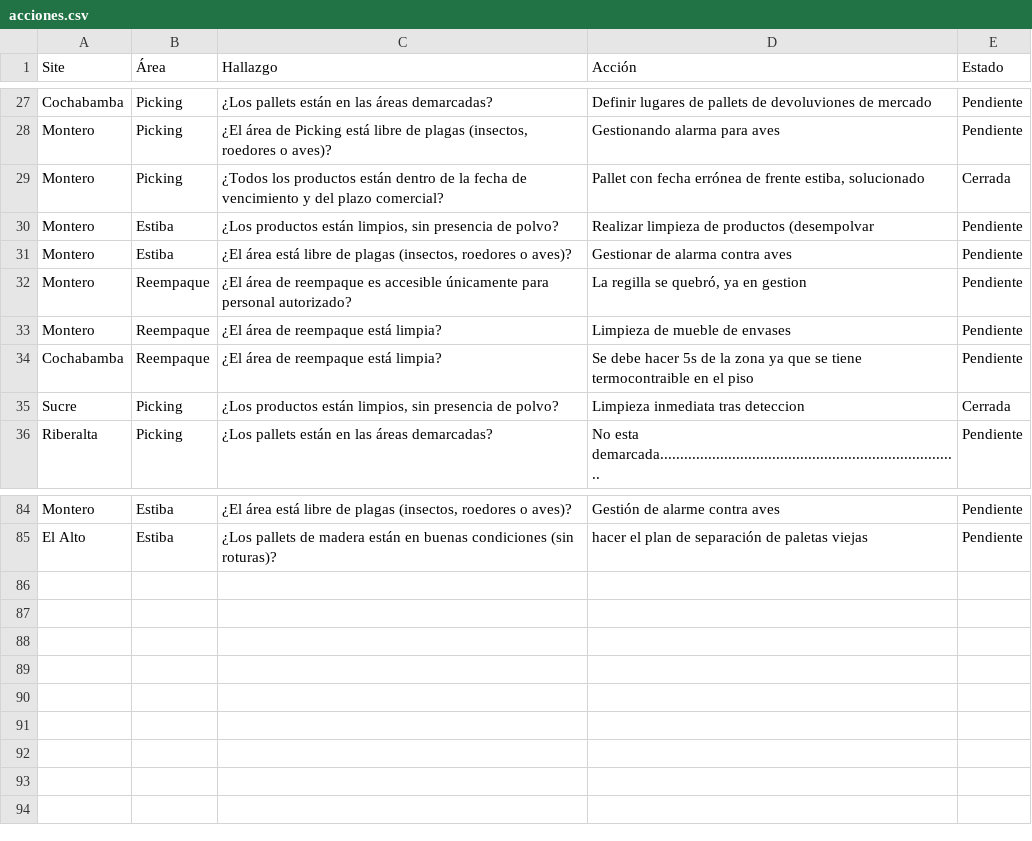
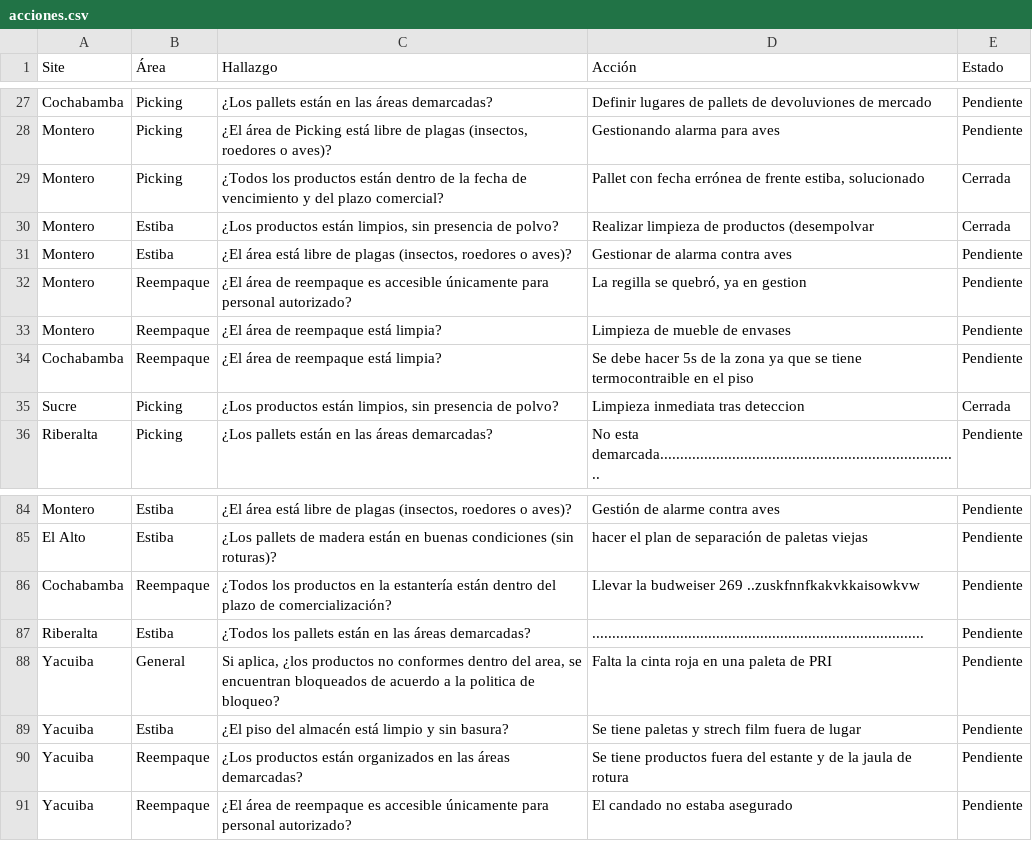
Before and after one commit to cristiancornejomercado-sys/dashboard-ronda-calidad, a CSV file: acciones.csv, drawn as a sheet; only a part is shown, gaps mark what is left out.

```diff
--- a/acciones.csv
+++ b/acciones.csv
@@ -29,3 +29,3 @@ Montero;Picking;¿El área de Picking está libre de plagas (insectos, roedores
 Montero;Picking;¿Todos los productos están dentro de la fecha de vencimiento y del plazo comercial?;Pallet con fecha errónea de frente estiba, solucionado;Cerrada
-Montero;Estiba;¿Los productos están limpios, sin presencia de polvo?;Realizar limpieza de productos (desempolvar ;Pendiente
+Montero;Estiba;¿Los productos están limpios, sin presencia de polvo?;Realizar limpieza de productos (desempolvar ;Cerrada
 Montero;Estiba;¿El área está libre de plagas (insectos, roedores o aves)?;Gestionar de alarma contra aves;Pendiente
@@ -85 +85,7 @@ Montero;Estiba;¿El área está libre de plagas (insectos, roedores o aves)?;Ges
 El Alto;Estiba;¿Los pallets de madera están en buenas condiciones (sin roturas)?;hacer el plan de separación de paletas viejas ;Pendiente
+Cochabamba;Reempaque;¿Todos los productos en la estantería están dentro del plazo de comercialización?;Llevar la budweiser 269 ..zuskfnnfkakvkkaisowkvw;Pendiente
+Riberalta;Estiba;¿Todos los pallets están en las áreas demarcadas?;...................................................................................;Pendiente
+Yacuiba;General;Si aplica, ¿los productos no conformes dentro del area, se encuentran bloqueados de acuerdo a la politica de bloqueo?;Falta la cinta roja en una paleta de PRI;Pendiente
+Yacuiba;Estiba;¿El piso del almacén está limpio y sin basura?;Se tiene paletas y strech film fuera de lugar;Pendiente
+Yacuiba;Reempaque;¿Los productos están organizados en las áreas demarcadas?;Se tiene productos fuera del estante y de la jaula de rotura;Pendiente
+Yacuiba;Reempaque;¿El área de reempaque es accesible únicamente para personal autorizado?;El candado no estaba asegurado;Pendiente
```
Also changed, not shown: dashboard_kpi.csv, hallazgos_area_site.csv, 5 other files.
